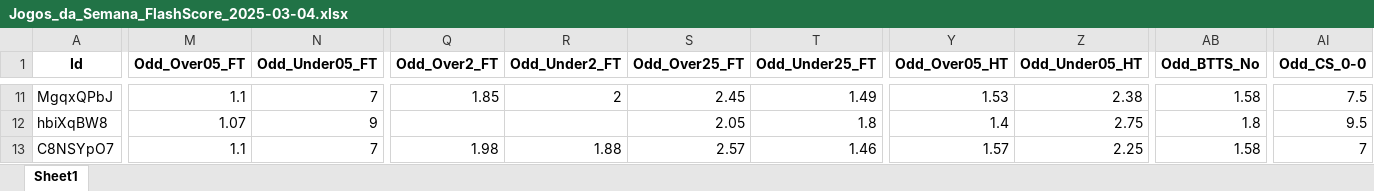
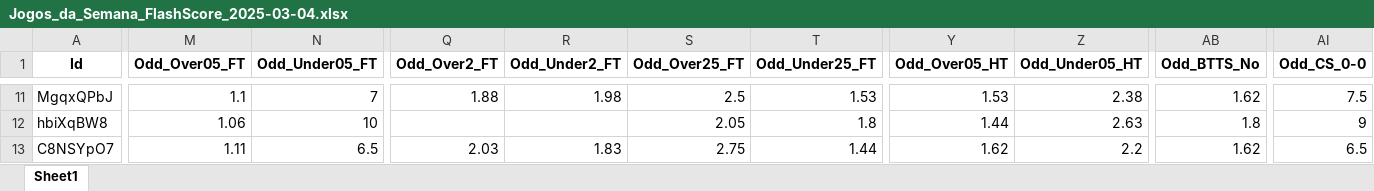
Before and after one commit to mtprado88/jogos_full, an Excel workbook: Jogos_da_Semana_FlashScore_2025-03-04.xlsx, sheet Sheet1, drawn as a sheet; only a part is shown, gaps mark what is left out; values as stored, in another font and other column widths than the file's, no borders; the diff covers the shown part only; the diff names each change by its address in the sheet, - before the commit and + after, or states it on an @@ line.

```diff
--- a/Jogos_da_Semana_FlashScore_2025-03-04.xlsx (sheet Sheet1)
+++ b/Jogos_da_Semana_FlashScore_2025-03-04.xlsx (sheet Sheet1)
-Q11 (Odd_Over2_FT): 1.85
+Q11 (Odd_Over2_FT): 1.88
-R11 (Odd_Under2_FT): 2
+R11 (Odd_Under2_FT): 1.98
-S11 (Odd_Over25_FT): 2.45
+S11 (Odd_Over25_FT): 2.5
-T11 (Odd_Under25_FT): 1.49
+T11 (Odd_Under25_FT): 1.53
-AB11 (Odd_BTTS_No): 1.58
+AB11 (Odd_BTTS_No): 1.62
-M12 (Odd_Over05_FT): 1.07
+M12 (Odd_Over05_FT): 1.06
-N12 (Odd_Under05_FT): 9
+N12 (Odd_Under05_FT): 10
-Y12 (Odd_Over05_HT): 1.4
+Y12 (Odd_Over05_HT): 1.44
-Z12 (Odd_Under05_HT): 2.75
+Z12 (Odd_Under05_HT): 2.63
-AI12 (Odd_CS_0-0): 9.5
+AI12 (Odd_CS_0-0): 9
-M13 (Odd_Over05_FT): 1.1
+M13 (Odd_Over05_FT): 1.11
-N13 (Odd_Under05_FT): 7
+N13 (Odd_Under05_FT): 6.5
-Q13 (Odd_Over2_FT): 1.98
+Q13 (Odd_Over2_FT): 2.03
-R13 (Odd_Under2_FT): 1.88
+R13 (Odd_Under2_FT): 1.83
-S13 (Odd_Over25_FT): 2.57
+S13 (Odd_Over25_FT): 2.75
-T13 (Odd_Under25_FT): 1.46
+T13 (Odd_Under25_FT): 1.44
-Y13 (Odd_Over05_HT): 1.57
+Y13 (Odd_Over05_HT): 1.62
-Z13 (Odd_Under05_HT): 2.25
+Z13 (Odd_Under05_HT): 2.2
-AB13 (Odd_BTTS_No): 1.58
+AB13 (Odd_BTTS_No): 1.62
-AI13 (Odd_CS_0-0): 7
+AI13 (Odd_CS_0-0): 6.5
```
Also changed, not shown: 217 edited cells elsewhere in this sheet.
